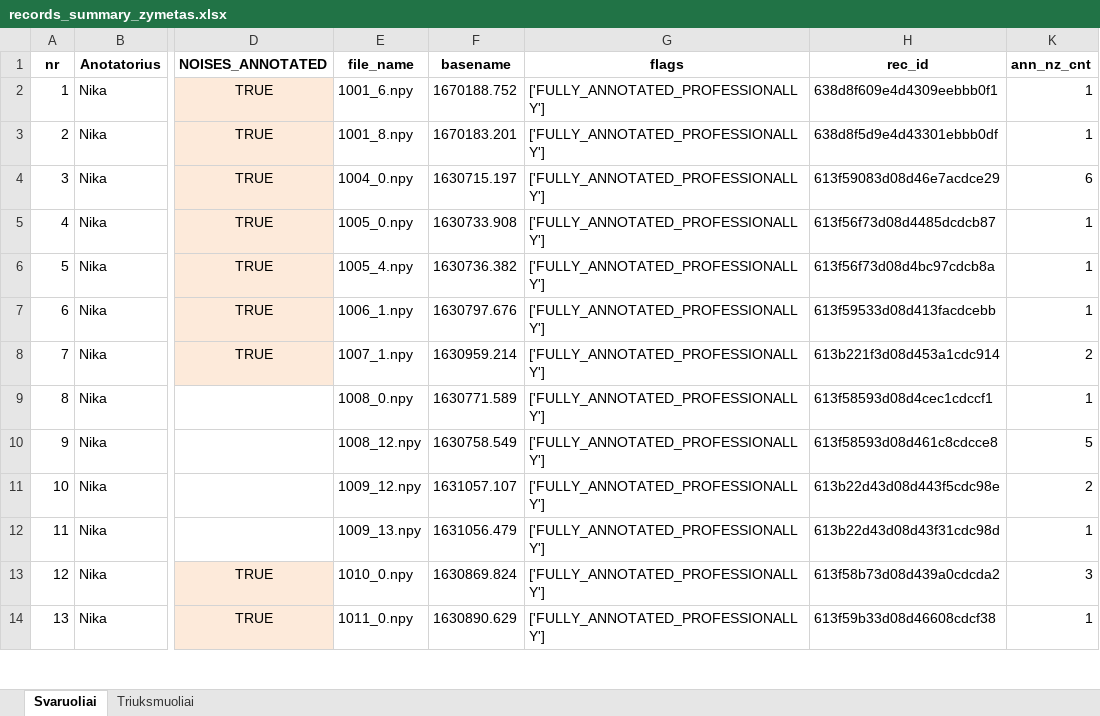
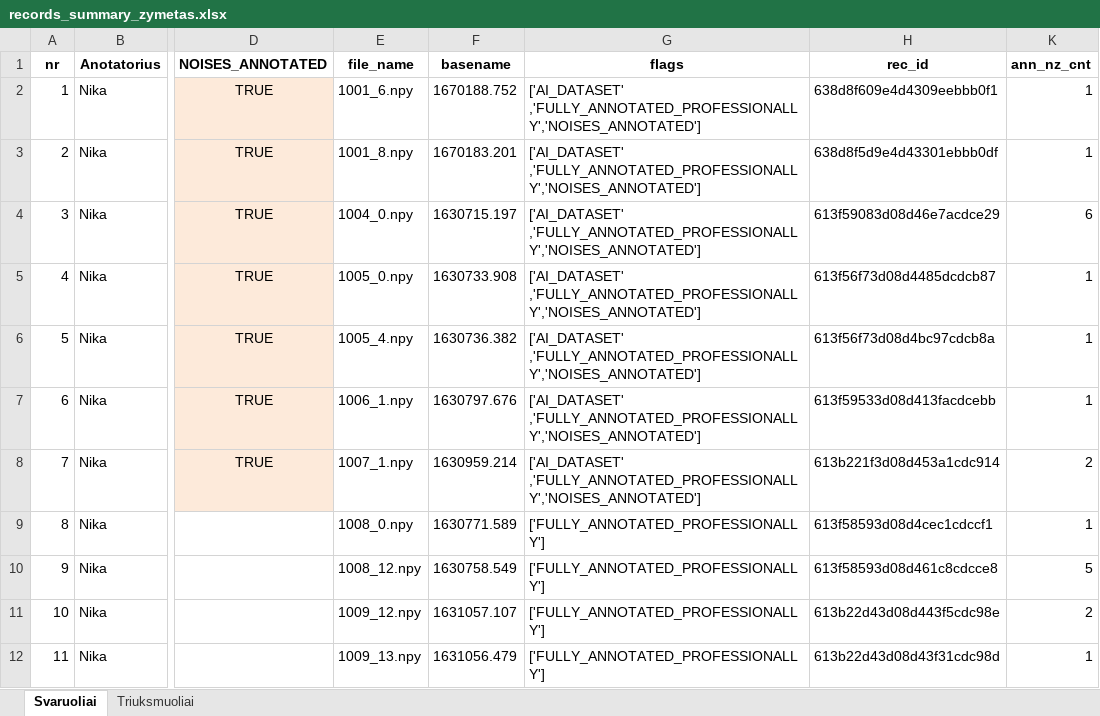
Before and after one commit to kesju/project_train_unet, an Excel workbook: 1_PREPARE_TRAIN_UNET_DATA/TriuksmaiAnotacijosDuomenyse2023/records_summary_zymetas.xlsx, sheet Svaruoliai, drawn as a sheet; only a part is shown, gaps mark what is left out; the shorter side is filled out with more unchanged rows; values as stored, in another font and other column widths than the file's, no borders; the diff names each change by its address in the sheet, - before the commit and + after, or states it on an @@ line.

Commit message:
Refactor analysis scripts and update Excel outputs
- Updated `printing_all_flags.ipynb` to comment out CSV reading and related operations.
- Added new script `sort_records_by_amount_of_extrasystols.ipynb` for sorting records based on specified criteria.
- Created new Excel files: `sorted_visi_zive_irasai_atrankai._extended.xlsx` and `visi_zive_irasai_atrankai._extended_sorted_grouped_highlighted.xlsx` for sorted and highlighted outputs.
- Adjusted noise annotation indices in `04_SarasasTriuksmuZymejimui .txt`.
- Updated `records_summary_zymetas.xlsx` with new data.

```diff
--- a/1_PREPARE_TRAIN_UNET_DATA/TriuksmaiAnotacijosDuomenyse2023/records_summary_zymetas.xlsx (sheet Svaruoliai)
+++ b/1_PREPARE_TRAIN_UNET_DATA/TriuksmaiAnotacijosDuomenyse2023/records_summary_zymetas.xlsx (sheet Svaruoliai)
-G2:G8 (flags): ['FULLY_ANNOTATED_PROFESSIONALLY']
+G2:G8 (flags): ['AI_DATASET' ,'FULLY_ANNOTATED_PROFESSIONALLY','NOISES_ANNOTATED']
```
Also changed, not shown: 5 other files.
